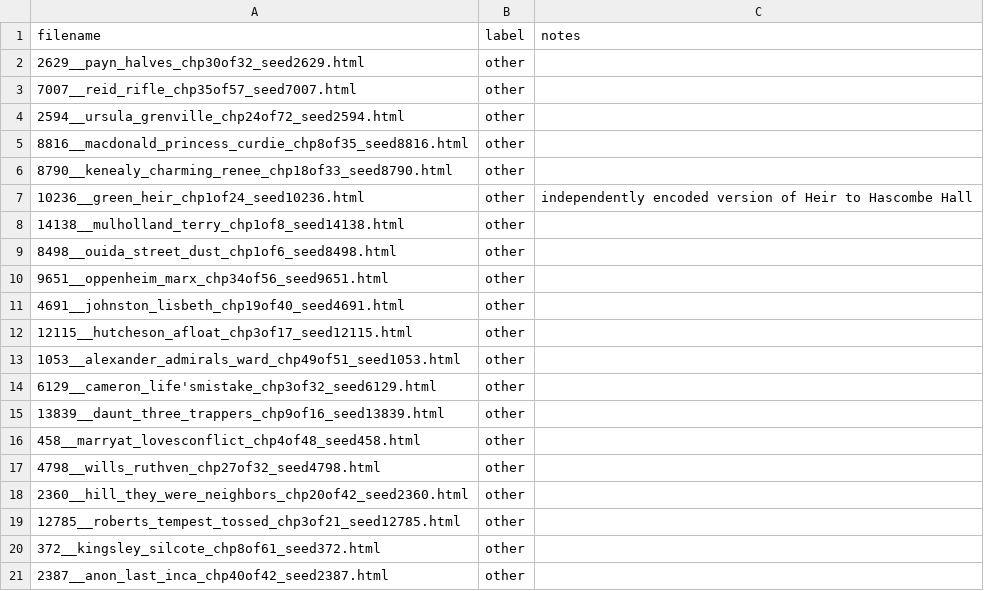
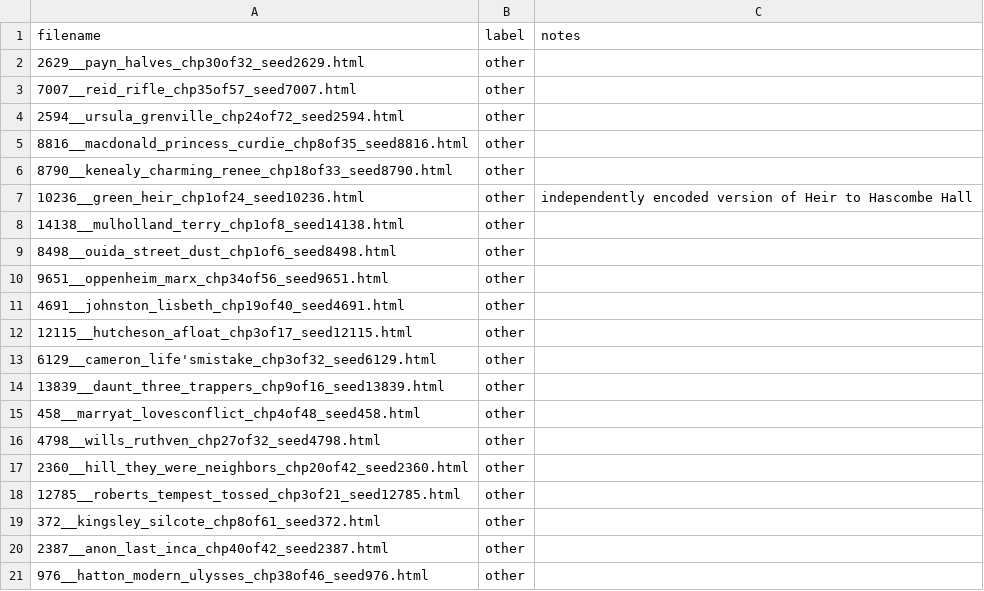
Before and after one commit to ge1789/common-library, a CSV file: other_novels.csv, drawn as a sheet; removed rows and columns are numbered as before the commit, all else as after; the diff names each change by its address in the sheet, - before the commit and + after, or states it on an @@ line.

```diff
--- a/other_novels.csv
+++ b/other_novels.csv
-row 13: 1053__alexander_admirals_ward_chp49of51_seed1053.html | other
+row 21: 976__hatton_modern_ulysses_chp38of46_seed976.html | other
```
Also changed, not shown: random_canon.csv.
